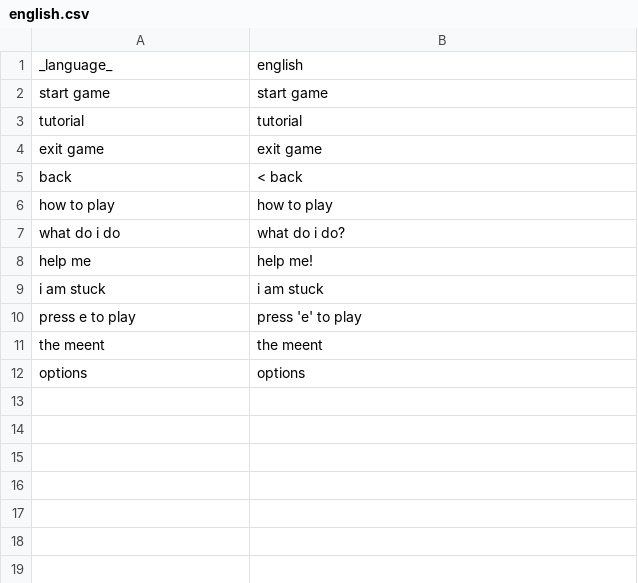
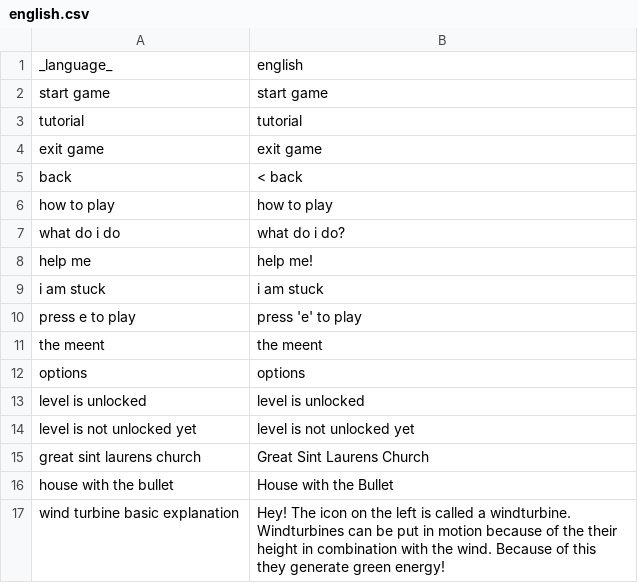
Before and after one commit to roycruiming/greenifyAlkmaar, a CSV file: Basic movement/Assets/Resources/TranslationFiles/Languages/english.csv, drawn as a sheet.

Commit message:
Improvements to the information helper object & translation script

```diff
--- a/Basic movement/Assets/Resources/TranslationFiles/Languages/english.csv
+++ b/Basic movement/Assets/Resources/TranslationFiles/Languages/english.csv
@@ -12 +12,6 @@ the meent,the meent
 options,options
+level is unlocked,level is unlocked
+level is not unlocked yet,level is not unlocked yet
+great sint laurens church,Great Sint Laurens Church
+house with the bullet,House with the Bullet
+wind turbine basic explanation,Hey! The icon on the left is called a windturbine. Windturbines can be put in motion because of the their height in combination with the wind. Because of this they generate green energy!
```
Also changed, not shown: Basic movement/Assets/Resources/TranslationFiles/Languages/nederlands.csv, 8 other files.
